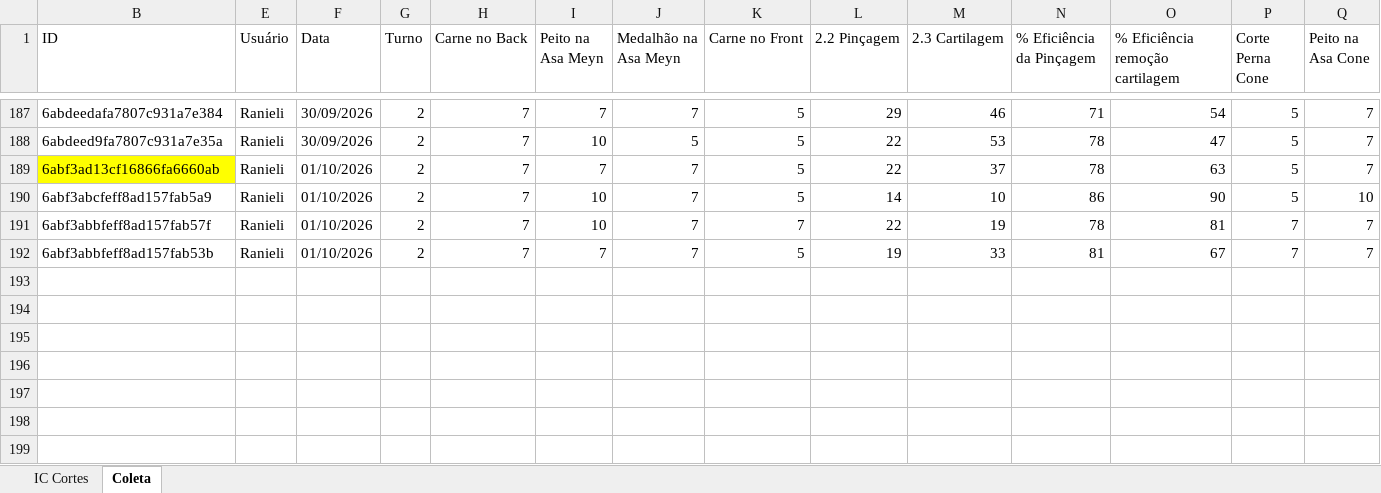
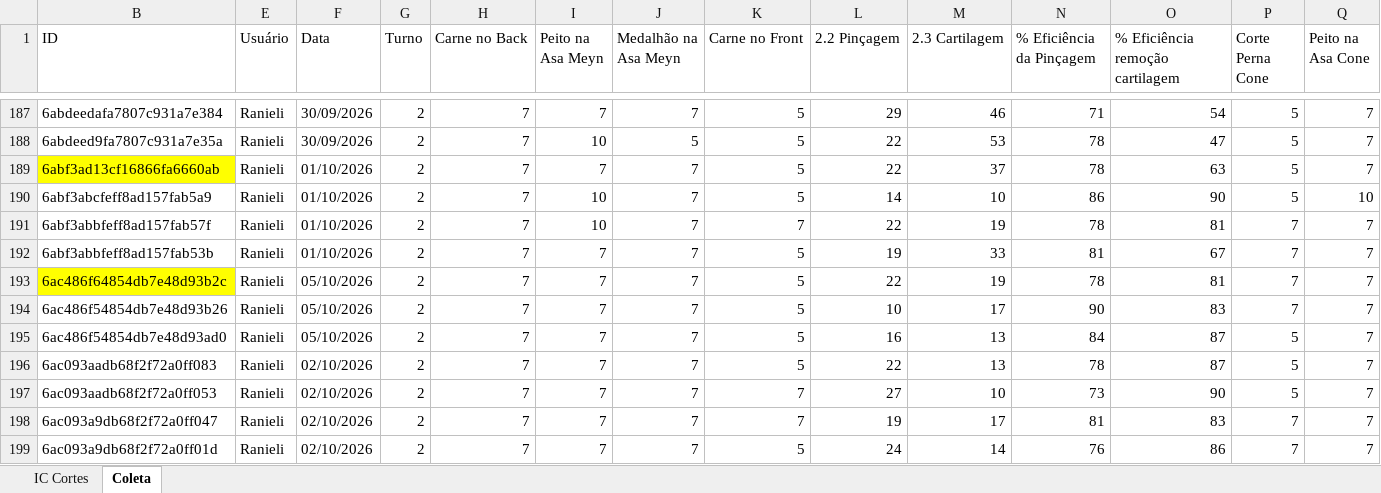
Before and after one commit to hpferraz/calculadora-rendimento, an Excel workbook: IC Hashdata Sala Cortes.xlsx, sheet Coleta, drawn as a sheet; only a part is shown, gaps mark what is left out; values as stored, in another font and other column widths than the file's, no borders; table styles not drawn; rows hold the shown columns only; the diff names each change by its address in the sheet, - before the commit and + after, or states it on an @@ line.

```diff
--- a/IC Hashdata Sala Cortes.xlsx (sheet Coleta)
+++ b/IC Hashdata Sala Cortes.xlsx (sheet Coleta)
+row 193: 6ac486f64854db7e48d93b2c | Ranieli | 05/10/2026 | 2 | 7 | 7 | 7 | 5 | 22 | 19 | 78 | 81 | 7 | 7
+row 194: 6ac486f54854db7e48d93b26 | Ranieli | 05/10/2026 | 2 | 7 | 7 | 7 | 5 | 10 | 17 | 90 | 83 | 7 | 7
+row 195: 6ac486f54854db7e48d93ad0 | Ranieli | 05/10/2026 | 2 | 7 | 7 | 7 | 5 | 16 | 13 | 84 | 87 | 5 | 7
+row 196: 6ac093aadb68f2f72a0ff083 | Ranieli | 02/10/2026 | 2 | 7 | 7 | 7 | 5 | 22 | 13 | 78 | 87 | 5 | 7
+row 197: 6ac093aadb68f2f72a0ff053 | Ranieli | 02/10/2026 | 2 | 7 | 7 | 7 | 7 | 27 | 10 | 73 | 90 | 5 | 7
+row 198: 6ac093a9db68f2f72a0ff047 | Ranieli | 02/10/2026 | 2 | 7 | 7 | 7 | 7 | 19 | 17 | 81 | 83 | 7 | 7
+row 199: 6ac093a9db68f2f72a0ff01d | Ranieli | 02/10/2026 | 2 | 7 | 7 | 7 | 5 | 24 | 14 | 76 | 86 | 7 | 7
```
Also changed, not shown: sheet IC Cortes, hidden cells, IC Hashdata Area Quente.xlsx, IC Hashdata Sobrepeso.xlsx, 1 other file.
